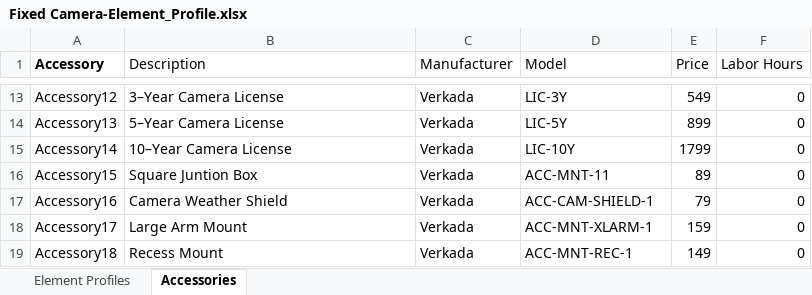
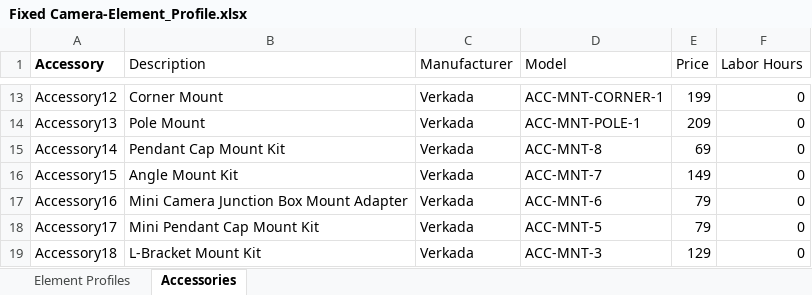
Before and after one commit to verkadase/SystemSurveyor, an Excel workbook: Element Profiles/Fixed Camera-Element_Profile.xlsx, sheet Accessories, drawn as a sheet; only a part is shown, gaps mark what is left out; values as stored, in another font and other column widths than the file's, no borders; 1 other sheet too large or unreadable and not compared; the diff covers the shown part only; the diff names each change by its address in the sheet, - before the commit and + after, or states it on an @@ line.

```diff
--- a/Element Profiles/Fixed Camera-Element_Profile.xlsx (sheet Accessories)
+++ b/Element Profiles/Fixed Camera-Element_Profile.xlsx (sheet Accessories)
-B13 (Description): 3–Year Camera License
+B13 (Description): Corner Mount
-D13 (Model): LIC-3Y
+D13 (Model): ACC-MNT-CORNER-1
-E13 (Price): 549
+E13 (Price): 199
-B14 (Description): 5–Year Camera License
+B14 (Description): Pole Mount
-D14 (Model): LIC-5Y
+D14 (Model): ACC-MNT-POLE-1
-E14 (Price): 899
+E14 (Price): 209
-B15 (Description): 10–Year Camera License
+B15 (Description): Pendant Cap Mount Kit
-D15 (Model): LIC-10Y
+D15 (Model): ACC-MNT-8
-E15 (Price): 1799
+E15 (Price): 69
-B16 (Description): Square Juntion Box
+B16 (Description): Angle Mount Kit
-D16 (Model): ACC-MNT-11
+D16 (Model): ACC-MNT-7
-E16 (Price): 89
+E16 (Price): 149
-B17 (Description): Camera Weather Shield
+B17 (Description): Mini Camera Junction Box Mount Adapter
-D17 (Model): ACC-CAM-SHIELD-1
+D17 (Model): ACC-MNT-6
-B18 (Description): Large Arm Mount
+B18 (Description): Mini Pendant Cap Mount Kit
-D18 (Model): ACC-MNT-XLARM-1
+D18 (Model): ACC-MNT-5
-E18 (Price): 159
+E18 (Price): 79
-B19 (Description): Recess Mount
+B19 (Description): L-Bracket Mount Kit
-D19 (Model): ACC-MNT-REC-1
+D19 (Model): ACC-MNT-3
-E19 (Price): 149
+E19 (Price): 129
```
Also changed, not shown: 32 edited cells elsewhere in this sheet.
